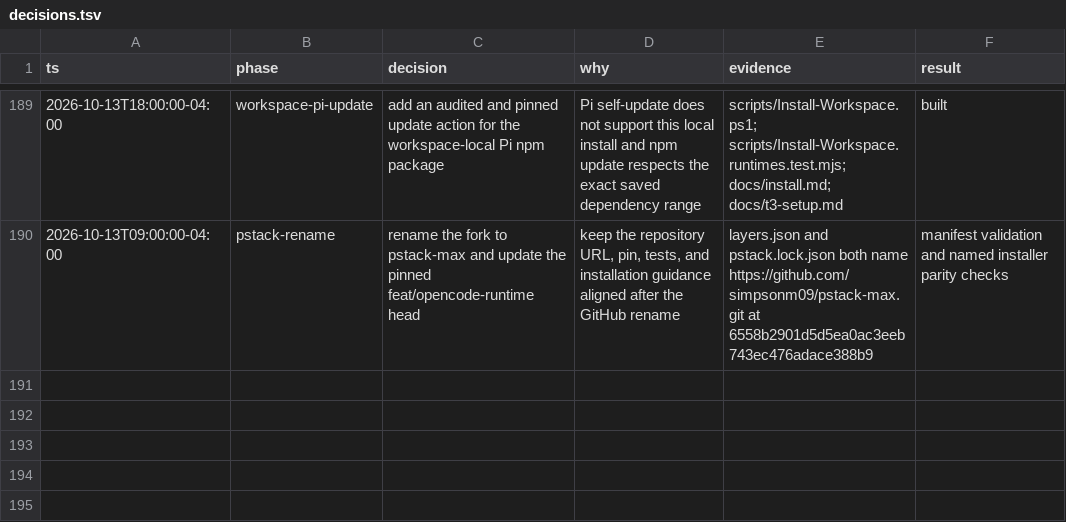
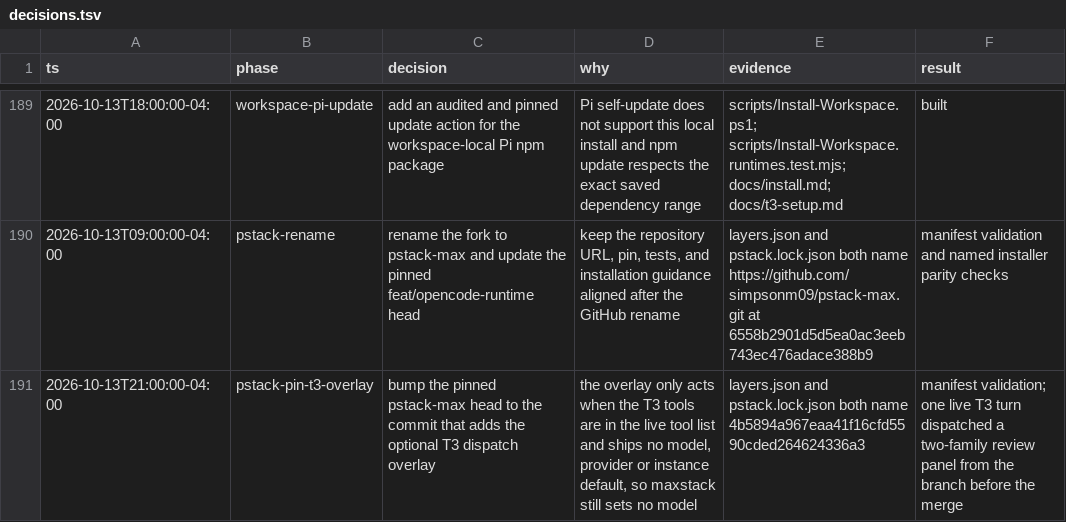
Before and after one commit to simpsonm09-org/simpsonm09-maxstack, a TSV file: docs/decisions.tsv, drawn as a sheet; only a part is shown, gaps mark what is left out; the diff names each change by its address in the sheet, - before the commit and + after, or states it on an @@ line.

```diff
--- a/docs/decisions.tsv
+++ b/docs/decisions.tsv
+row 191: 2026-10-13T21:00:00-04:00 | pstack-pin-t3-overlay | bump the pinned pstack-max head to the commit that adds the optional T3 dispatch overlay | the overlay only acts when the T3 tools are in the live tool list and ships no model, provider or instance default, so maxstack still sets no model | layers.json and pstack.lock.json both name 4b5894a967eaa41f16cfd5590cded264624336a3 | manifest validation; one live T3 turn dispatched a two-family review panel from the branch before the merge
```
Also changed, not shown: 3 other files.
